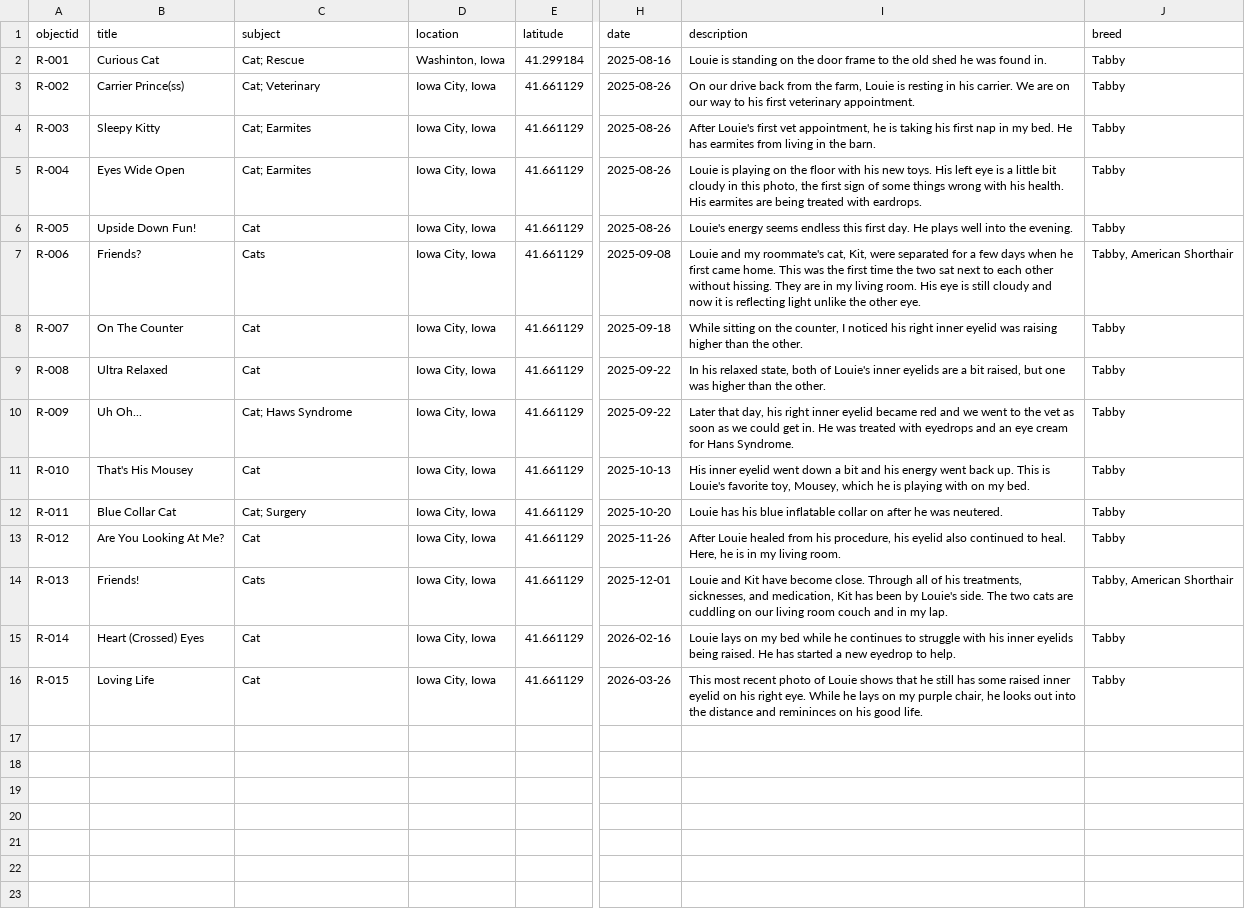
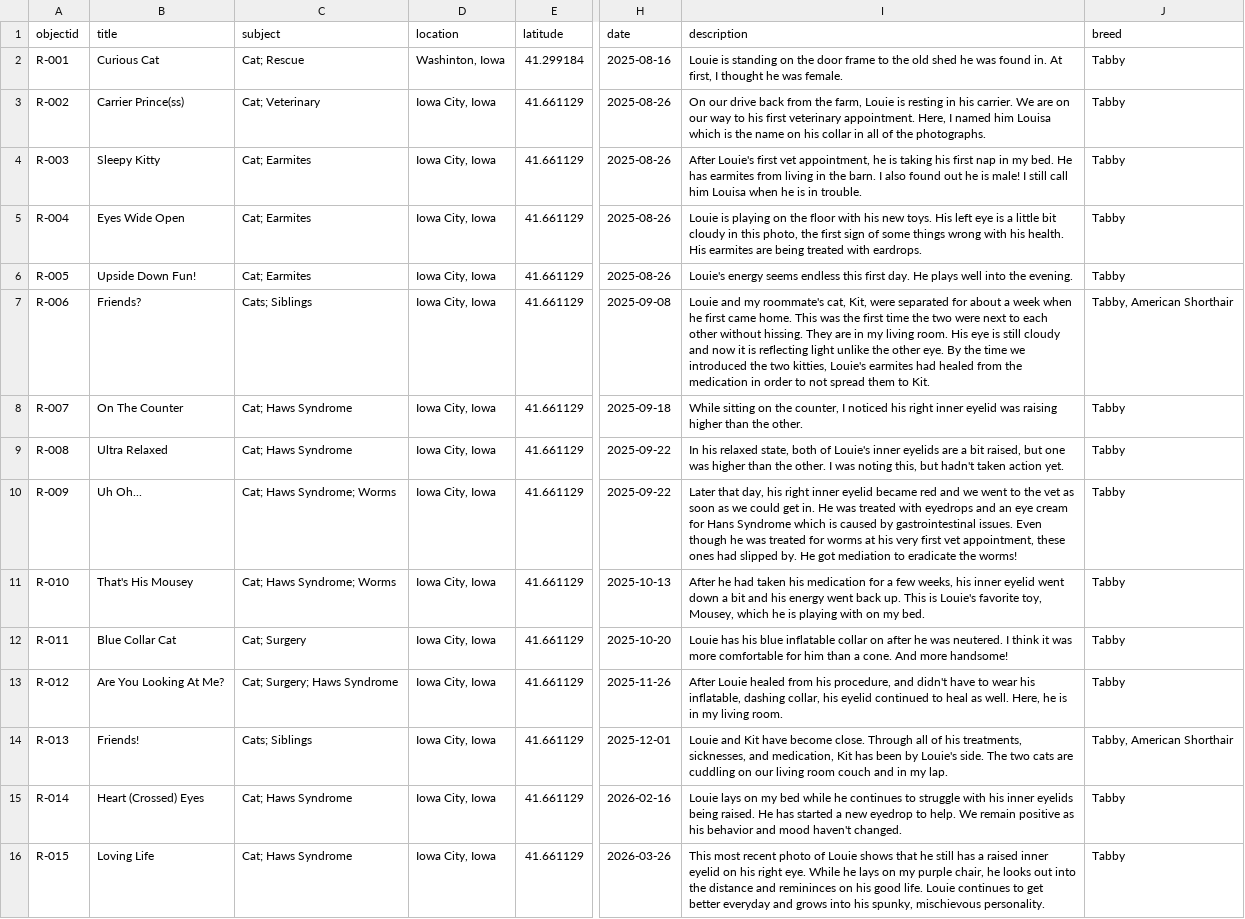
Before and after one commit to oliviabackes/louiemetadatacollection, a CSV file: _data/fullmetadatacollection.csv, drawn as a sheet; only a part is shown, gaps mark what is left out; the diff names each change by its address in the sheet, - before the commit and + after, or states it on an @@ line.

Commit message:
finals additions

```diff
--- a/_data/fullmetadatacollection.csv
+++ b/_data/fullmetadatacollection.csv
-I2 (description): …found in.
+I2 (description): …found in. At first, I thought he was female.
-I3 (description): …veterinary appointment.
+I3 (description): …veterinary appointment. Here, I named him Louisa which is the name on his collar in all of the photographs.
-I4 (description): …the barn.
+I4 (description): …the barn. I also found out he is male! I still call him Louisa when he is in trouble.
-C6 (subject): Cat
+C6 (subject): Cat; Earmites
-C7 (subject): Cats
+C7 (subject): Cats; Siblings
-I7 (description): …separated for a few days when he first came home. This was the first time the two sat next to each other without hissing. They are in my living room. His eye is still cloudy and now it is reflecting light unlike the other eye.
+I7 (description): …separated for about a week when he first came home. This was the first time the two were next to each other without hissing. They are in my living room. His eye is still cloudy and now it is reflecting light unlike the other eye. By the time we introduced the two kitties, Louie's earmites had healed from the medication in order to not spread them to Kit.
-C8:C9 (subject): Cat
+C8:C9 (subject): Cat; Haws Syndrome
-I9 (description): …the other.
+I9 (description): …the other. I was noting this, but hadn't taken action yet.
-C10 (subject): Cat; Haws Syndrome
+C10 (subject): Cat; Haws Syndrome; Worms
-I10 (description): …for Hans Syndrome.
+I10 (description): …for Hans Syndrome which is caused by gastrointestinal issues. Even though he was treated for worms at his very first vet appointment, these ones had slipped by. He got mediation to eradicate the worms!
-C11 (subject): Cat
+C11 (subject): Cat; Haws Syndrome; Worms
-I11 (description): His inner eyelid…
+I11 (description): After he had taken his medication for a few weeks, his inner eyelid…
-I12 (description): …was neutered.
+I12 (description): …was neutered. I think it was more comfortable for him than a cone. And more handsome!
-C13 (subject): Cat
+C13 (subject): Cat; Surgery; Haws Syndrome
-I13 (description): …his procedure, his eyelid also continued to heal. Here, he…
+I13 (description): …his procedure, and didn't have to wear his inflatable, dashing collar, his eyelid continued to heal as well. Here, he…
-C14 (subject): Cats
+C14 (subject): Cats; Siblings
-C15:C16 (subject): Cat
+C15:C16 (subject): Cat; Haws Syndrome
-I15 (description): …to help.
+I15 (description): …to help. We remain positive as his behavior and mood haven't changed.
-I16 (description): …still has some raised inner eyelid on his right eye. While he lays on my purple chair, he looks out into the distance and remininces on his good life.
+I16 (description): …still has a raised inner eyelid on his right eye. While he lays on my purple chair, he looks out into the distance and remininces on his good life. Louie continues to get better everyday and grows into his spunky, mischievous personality.
```
